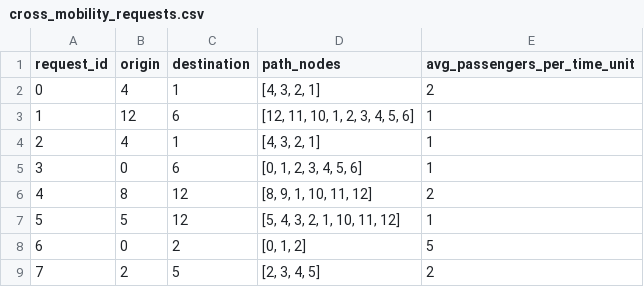
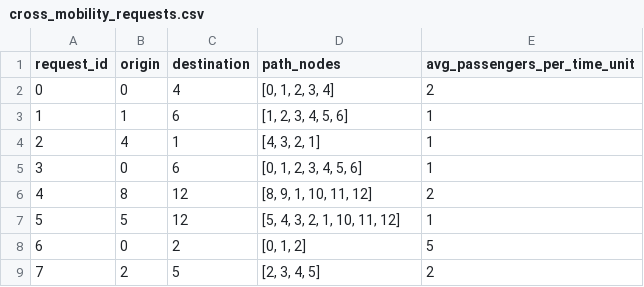
Before and after one commit to VidaGallo/Thesis, a CSV file: MBA_Optimization/data/demands/cross_mobility_requests.csv, drawn as a sheet; only a part is shown.

```diff
--- a/MBA_Optimization/data/demands/cross_mobility_requests.csv
+++ b/MBA_Optimization/data/demands/cross_mobility_requests.csv
@@ -1,4 +1,4 @@
 request_id,origin,destination,path_nodes,avg_passengers_per_time_unit
-0,4,1,"[4, 3, 2, 1]",2
-1,12,6,"[12, 11, 10, 1, 2, 3, 4, 5, 6]",1
+0,0,4,"[0, 1, 2, 3, 4]",2
+1,1,6,"[1, 2, 3, 4, 5, 6]",1
 2,4,1,"[4, 3, 2, 1]",1
```
Also changed, not shown: 8 other files.
